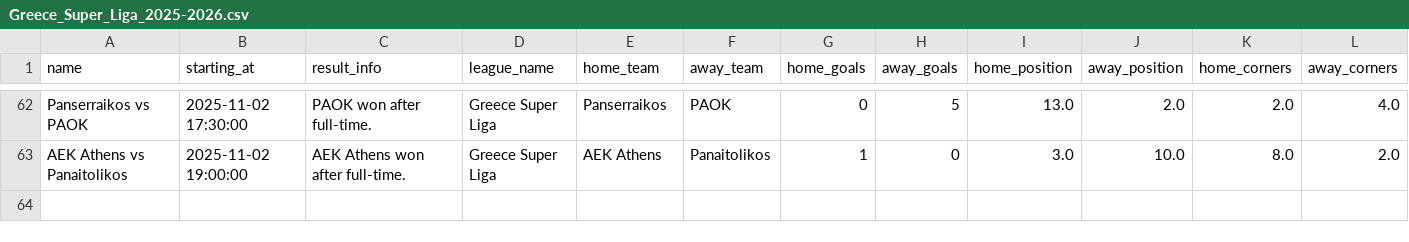
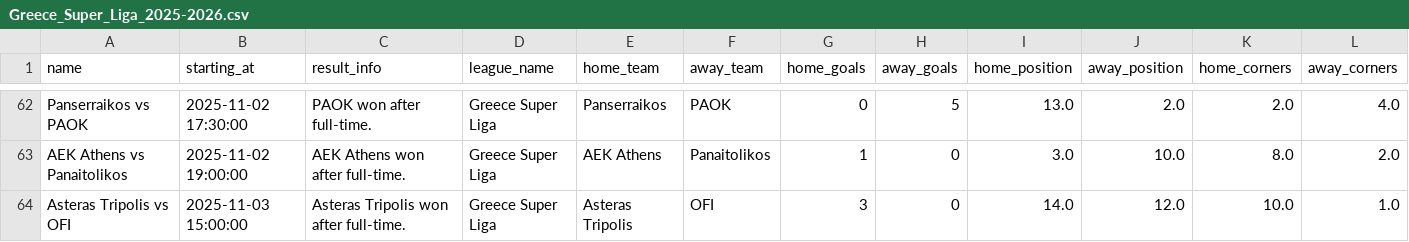
Before and after one commit to Skedaddle3678/data, a CSV file: data/season_2025_pes/ligas/Greece_Super_Liga_2025-2026.csv, drawn as a sheet; only a part is shown, gaps mark what is left out; rows hold the shown columns only; the diff names each change by its address in the sheet, - before the commit and + after, or states it on an @@ line.

Commit message:
Atualizando data/season_2025_pes/ligas/Greece_Super_Liga_2025-2026.csv via script

```diff
--- a/data/season_2025_pes/ligas/Greece_Super_Liga_2025-2026.csv
+++ b/data/season_2025_pes/ligas/Greece_Super_Liga_2025-2026.csv
+row 64: Asteras Tripolis vs OFI | 2025-11-03 15:00:00 | Asteras Tripolis won after full-time. | Greece Super Liga | Asteras Tripolis | OFI | 3 | 0 | 14.0 | 12.0 | 10.0 | 1.0
```
